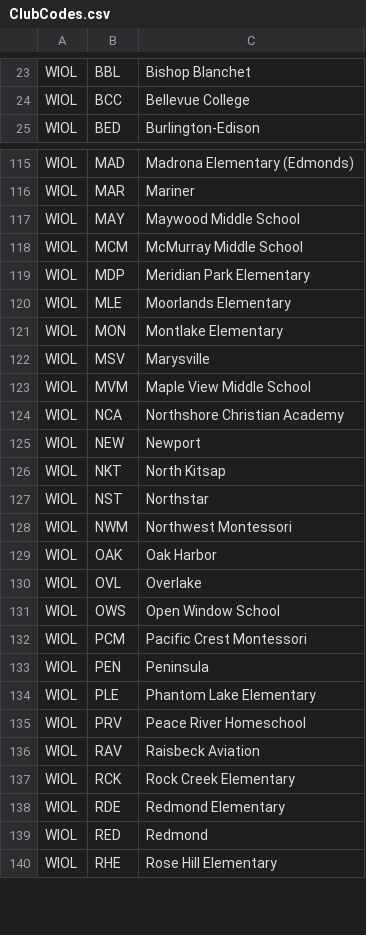
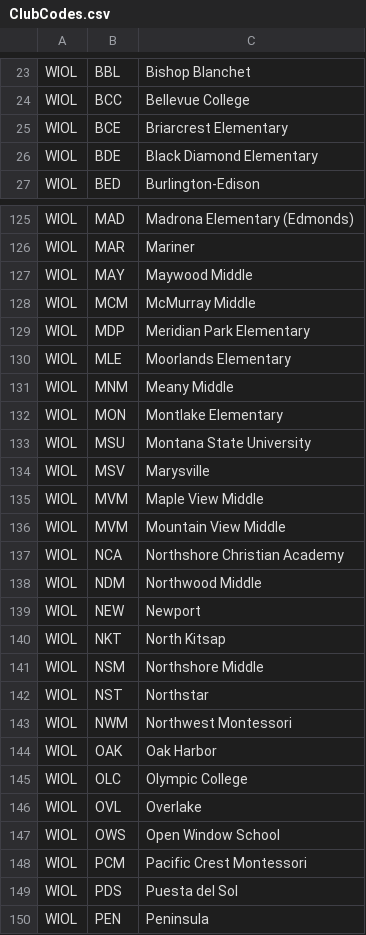
Before and after one commit to ercjns/losttime2, a CSV file: losttime.web/src/results/competitionpresets/ClubCodes.csv, drawn as a sheet; only a part is shown, gaps mark what is left out; the shorter side is filled out with more unchanged rows; the diff covers the shown part only.

Commit message:
school codes WL 2024

```diff
--- a/losttime.web/src/results/competitionpresets/ClubCodes.csv
+++ b/losttime.web/src/results/competitionpresets/ClubCodes.csv
@@ -24,2 +24,4 @@ WIOL,BBL,Bishop Blanchet
 WIOL,BCC,Bellevue College
+WIOL,BCE,Briarcrest Elementary
+WIOL,BDE,Black Diamond Elementary
 WIOL,BED,Burlington-Edison
@@ -116,12 +126,17 @@ WIOL,MAD,Madrona Elementary (Edmonds)
 WIOL,MAR,Mariner
-WIOL,MAY,Maywood Middle School
-WIOL,MCM,McMurray Middle School
+WIOL,MAY,Maywood Middle
+WIOL,MCM,McMurray Middle
 WIOL,MDP,Meridian Park Elementary
 WIOL,MLE,Moorlands Elementary
+WIOL,MNM,Meany Middle
 WIOL,MON,Montlake Elementary
+WIOL,MSU,Montana State University
 WIOL,MSV,Marysville
-WIOL,MVM,Maple View Middle School
+WIOL,MVM,Maple View Middle
+WIOL,MVM,Mountain View Middle
 WIOL,NCA,Northshore Christian Academy
+WIOL,NDM,Northwood Middle
 WIOL,NEW,Newport
 WIOL,NKT,North Kitsap
+WIOL,NSM,Northshore Middle
 WIOL,NST,Northstar
@@ -129,2 +144,3 @@ WIOL,NWM,Northwest  Montessori
 WIOL,OAK,Oak Harbor
+WIOL,OLC,Olympic College
 WIOL,OVL,Overlake
@@ -132,2 +148,3 @@ WIOL,OWS,Open Window School
 WIOL,PCM,Pacific Crest Montessori
+WIOL,PDS,Puesta del Sol
 WIOL,PEN,Peninsula
```
Also changed, not shown: 22 added rows and 26 edited cells elsewhere in this file, 1 other file.
